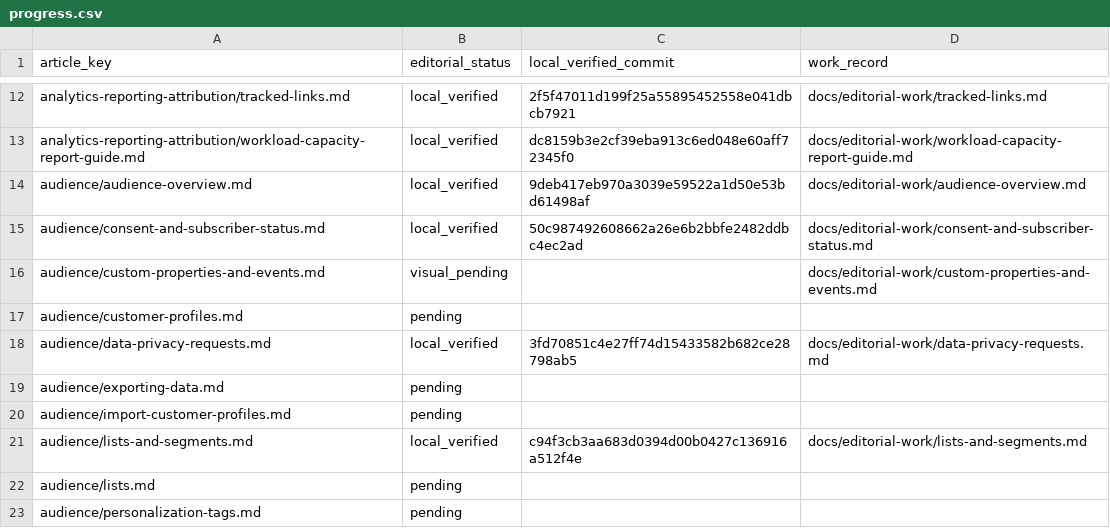
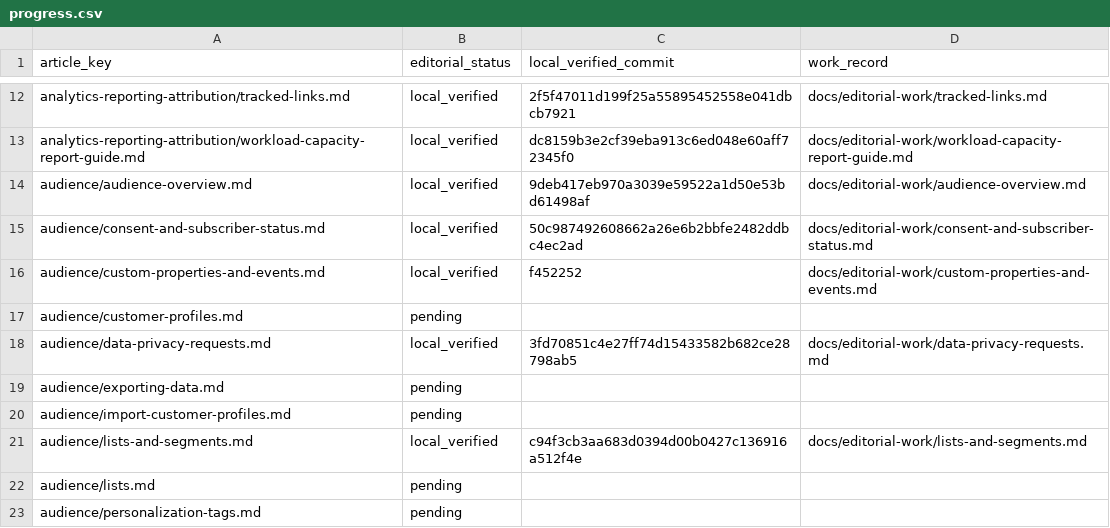
Before and after one commit to hellotext/help, a CSV file: docs/editorial-work/progress.csv, drawn as a sheet; only a part is shown, gaps mark what is left out.

Commit message:
Record verified custom property guide progress

```diff
--- a/docs/editorial-work/progress.csv
+++ b/docs/editorial-work/progress.csv
@@ -15,3 +15,3 @@ audience/audience-overview.md,local_verified,9deb417eb970a3039e59522a1d50e53bd61
 audience/consent-and-subscriber-status.md,local_verified,50c987492608662a26e6b2bbfe2482ddbc4ec2ad,docs/editorial-work/consent-and-subscriber-status.md
-audience/custom-properties-and-events.md,visual_pending,,docs/editorial-work/custom-properties-and-events.md
+audience/custom-properties-and-events.md,local_verified,f452252,docs/editorial-work/custom-properties-and-events.md
 audience/customer-profiles.md,pending,,
```
Also changed, not shown: 1 other file.
